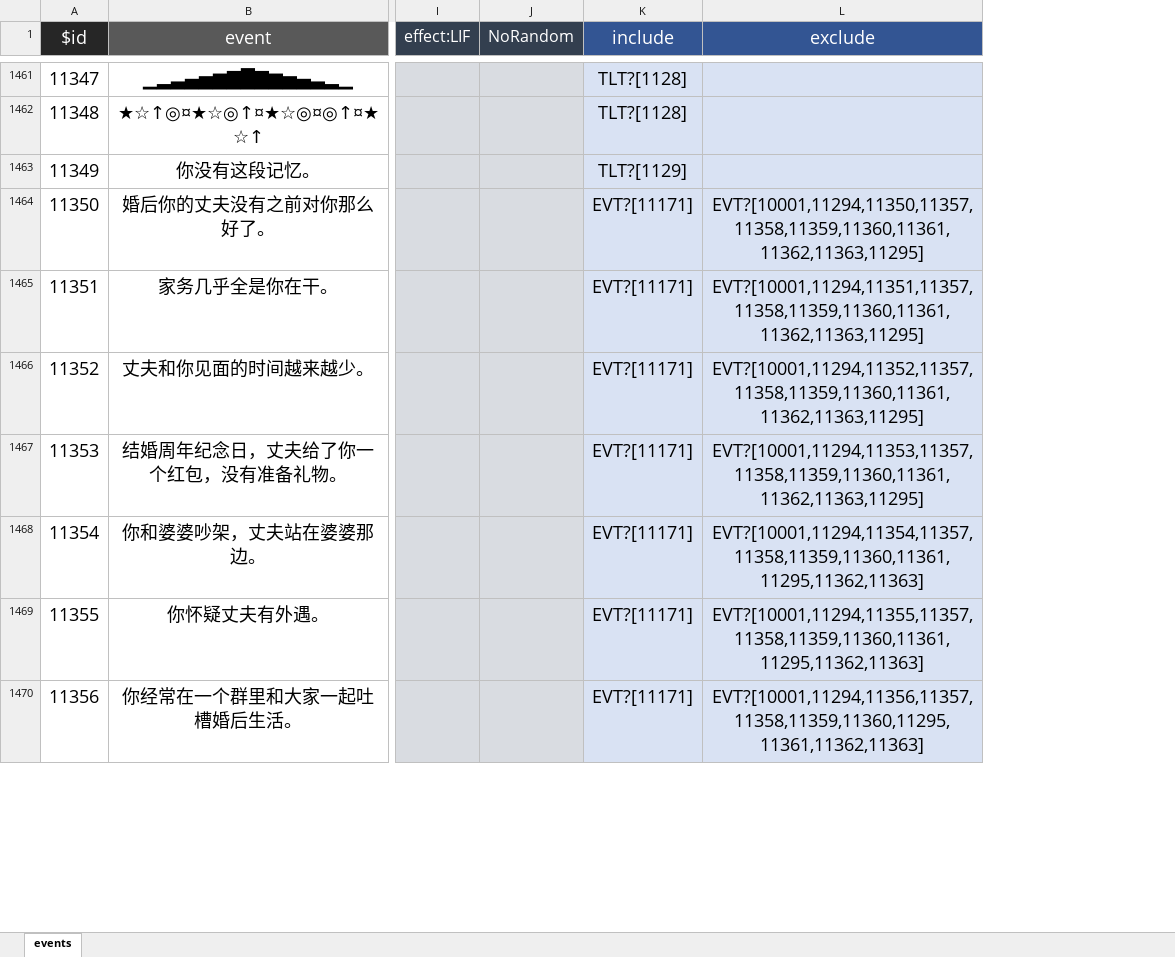
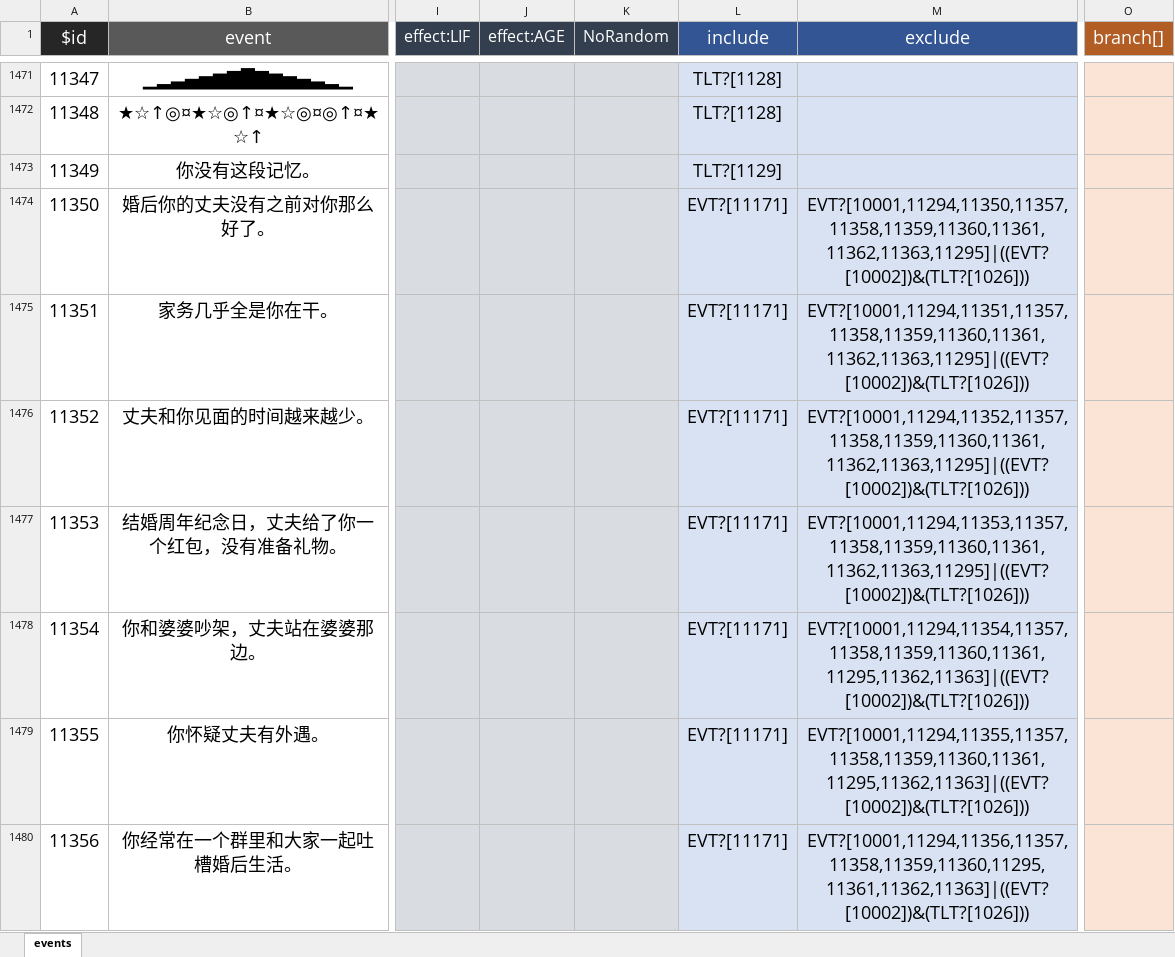
Before and after one commit to redball1017/liferestart-modded, an Excel workbook: data/events.xlsx, sheet events, drawn as a sheet; only a part is shown, gaps mark what is left out; values as stored, in another font and other column widths than the file's, no borders; addresses are those after the commit; the diff covers the shown part only; the diff names each change by its address in the sheet, - before the commit and + after, or states it on an @@ line.

```diff
--- a/data/events.xlsx (sheet events)
+++ b/data/events.xlsx (sheet events)
+column J (effect:AGE), empty
+column O (branch[]), empty
-M1474 (exclude): EVT?[10001,11294,11350,11357,11358,11359,11360,11361,11362,11363,11295]
+M1474 (exclude): EVT?[10001,11294,11350,11357,11358,11359,11360,11361,11362,11363,11295]|((EVT?[10002])&(TLT?[1026]))
-M1475 (exclude): EVT?[10001,11294,11351,11357,11358,11359,11360,11361,11362,11363,11295]
+M1475 (exclude): EVT?[10001,11294,11351,11357,11358,11359,11360,11361,11362,11363,11295]|((EVT?[10002])&(TLT?[1026]))
-M1476 (exclude): EVT?[10001,11294,11352,11357,11358,11359,11360,11361,11362,11363,11295]
+M1476 (exclude): EVT?[10001,11294,11352,11357,11358,11359,11360,11361,11362,11363,11295]|((EVT?[10002])&(TLT?[1026]))
-M1477 (exclude): EVT?[10001,11294,11353,11357,11358,11359,11360,11361,11362,11363,11295]
+M1477 (exclude): EVT?[10001,11294,11353,11357,11358,11359,11360,11361,11362,11363,11295]|((EVT?[10002])&(TLT?[1026]))
-M1478 (exclude): EVT?[10001,11294,11354,11357,11358,11359,11360,11361,11295,11362,11363]
+M1478 (exclude): EVT?[10001,11294,11354,11357,11358,11359,11360,11361,11295,11362,11363]|((EVT?[10002])&(TLT?[1026]))
-M1479 (exclude): EVT?[10001,11294,11355,11357,11358,11359,11360,11361,11295,11362,11363]
+M1479 (exclude): EVT?[10001,11294,11355,11357,11358,11359,11360,11361,11295,11362,11363]|((EVT?[10002])&(TLT?[1026]))
-M1480 (exclude): EVT?[10001,11294,11356,11357,11358,11359,11360,11295,11361,11362,11363]
+M1480 (exclude): EVT?[10001,11294,11356,11357,11358,11359,11360,11295,11361,11362,11363]|((EVT?[10002])&(TLT?[1026]))
```
Also changed, not shown: 12 added rows, 7 removed rows and 60 edited cells elsewhere in this sheet, 15 other files.
